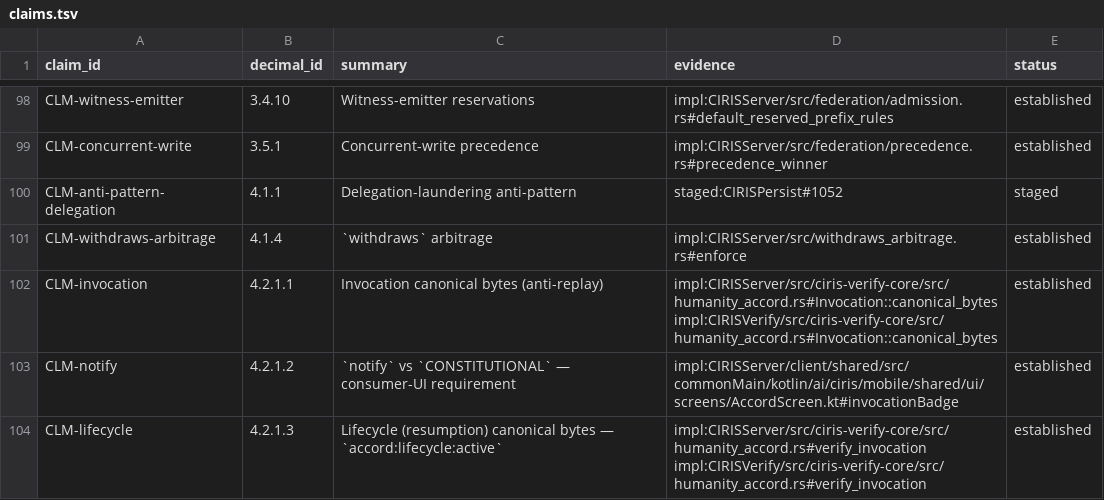
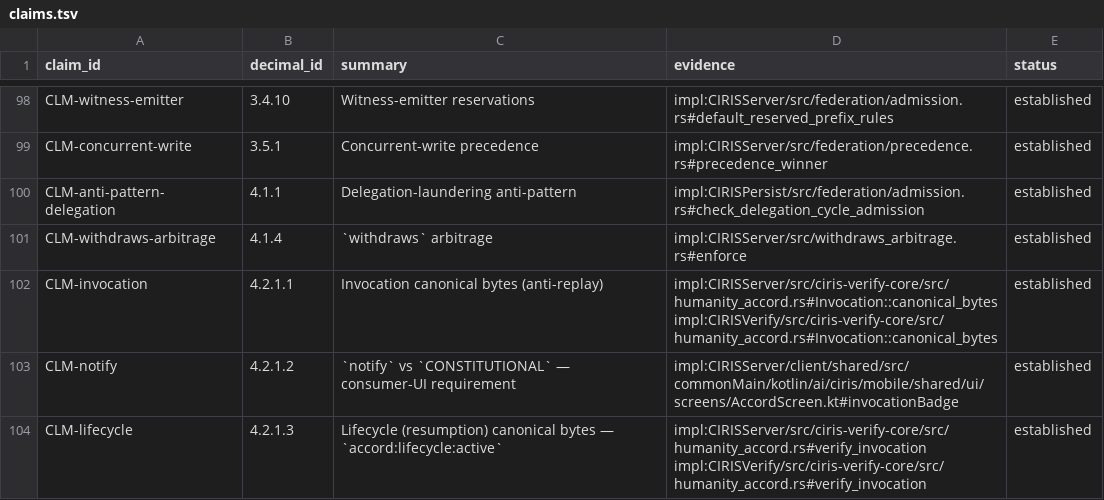
Before and after one commit to CIRISAI/CIRISConstitution, a TSV file: constitution/claims.tsv, drawn as a sheet; only a part is shown, gaps mark what is left out; the diff covers the shown part only.

```diff
--- a/constitution/claims.tsv
+++ b/constitution/claims.tsv
@@ -99,3 +99,3 @@ CLM-witness-emitter	3.4.10	Witness-emitter reservations	impl:CIRISServer/src/fed
 CLM-concurrent-write	3.5.1	Concurrent-write precedence	impl:CIRISServer/src/federation/precedence.rs#precedence_winner	established
-CLM-anti-pattern-delegation	4.1.1	Delegation-laundering anti-pattern	staged:CIRISPersist#1052	staged
+CLM-anti-pattern-delegation	4.1.1	Delegation-laundering anti-pattern	impl:CIRISPersist/src/federation/admission.rs#check_delegation_cycle_admission	established
 CLM-withdraws-arbitrage	4.1.4	`withdraws` arbitrage	impl:CIRISServer/src/withdraws_arbitrage.rs#enforce	established
```
Also changed, not shown: 8 added rows and 22 edited cells elsewhere in this file, constitution/evidence_pins.tsv, 12 other files.
